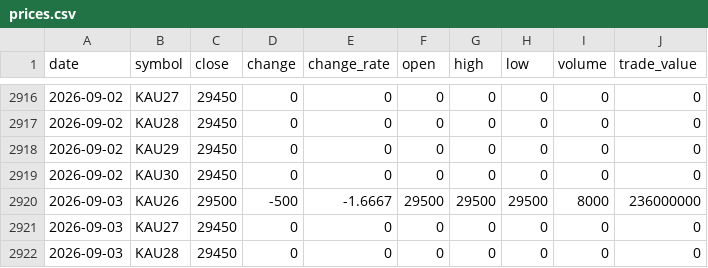
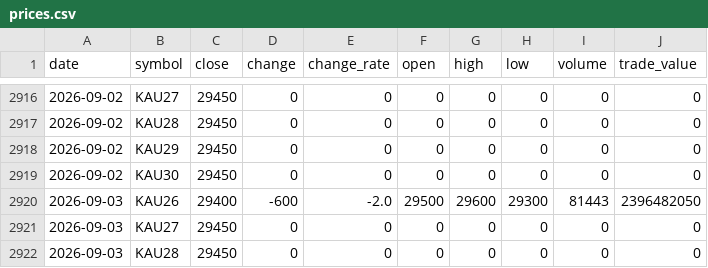
Before and after one commit to ebrain725/ebrain725.github.io, a CSV file: public/data/prices.csv, drawn as a sheet; only a part is shown, gaps mark what is left out.

```diff
--- a/public/data/prices.csv
+++ b/public/data/prices.csv
@@ -2919,3 +2919,3 @@
 2026-09-02,KAU30,29450,0,0,0,0,0,0,0
-2026-09-03,KAU26,29500,-500,-1.6667,29500,29500,29500,8000,236000000
+2026-09-03,KAU26,29400,-600,-2.0,29500,29600,29300,81443,2396482050
 2026-09-03,KAU27,29450,0,0,0,0,0,0,0
```
